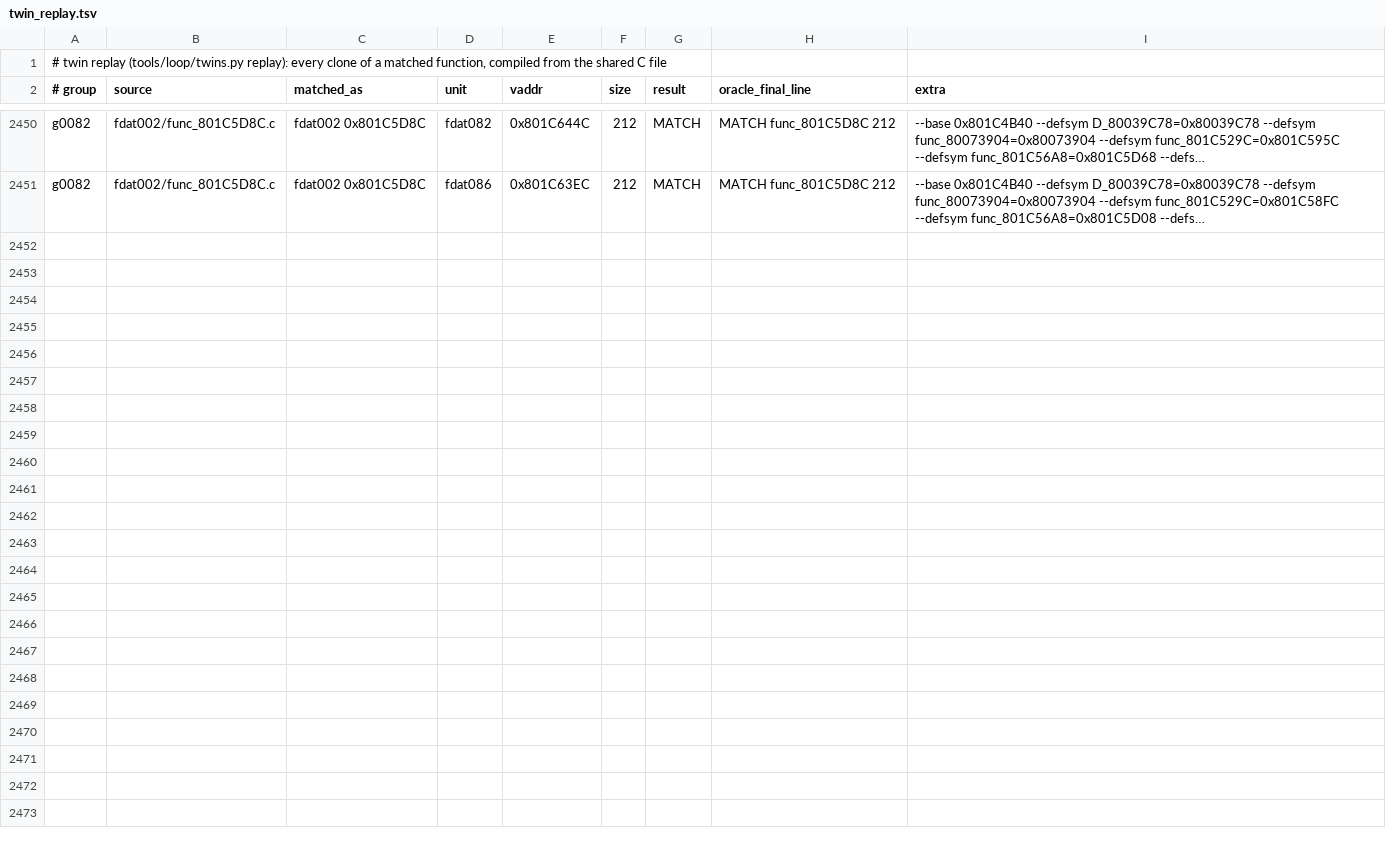
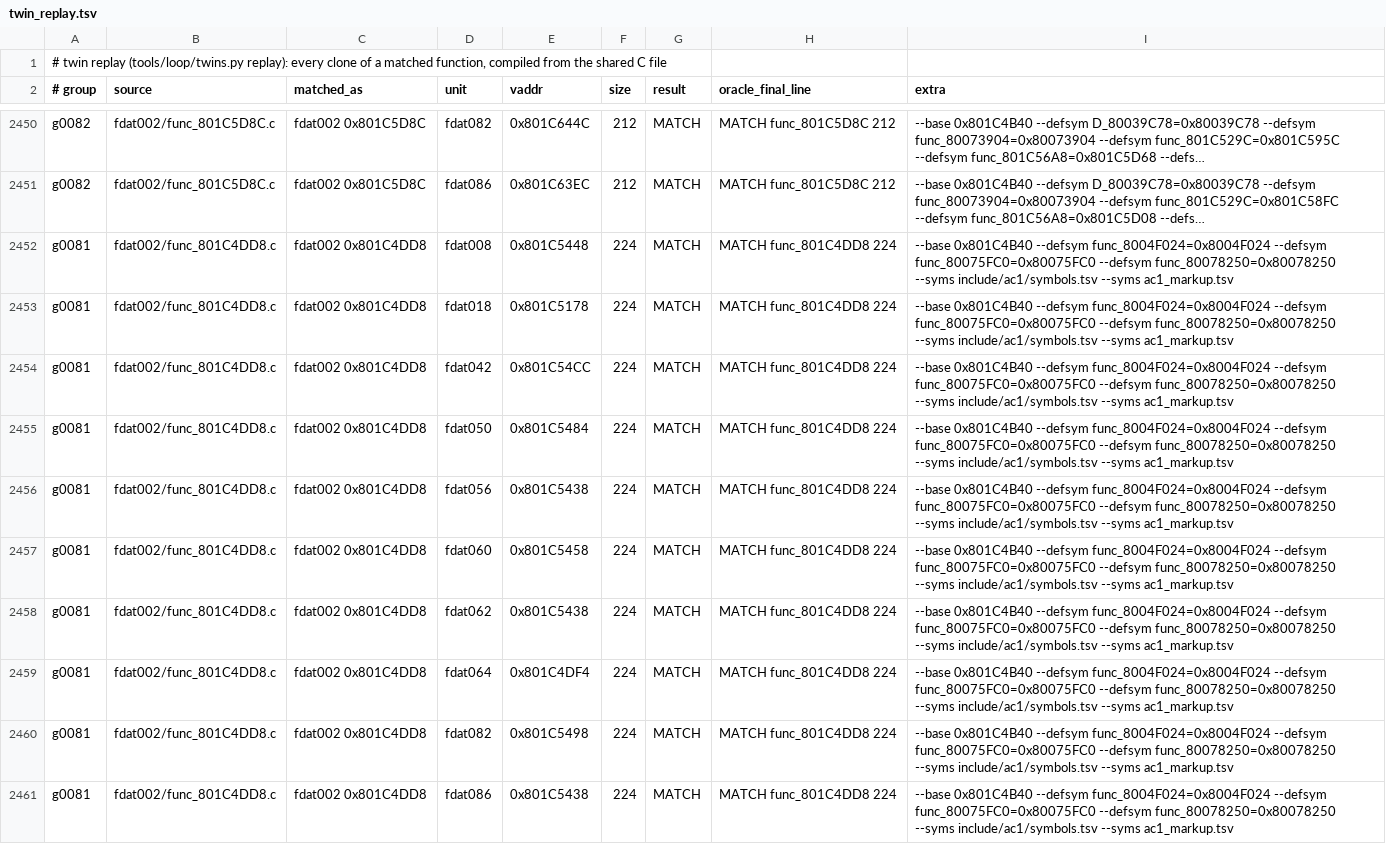
Before and after one commit to byroweb/AC1_RE, a TSV file: re/match/twin_replay.tsv, drawn as a sheet; only a part is shown, gaps mark what is left out; long unchanged cells end in …; the diff names each change by its address in the sheet, - before the commit and + after, or states it on an @@ line.

```diff
--- a/re/match/twin_replay.tsv
+++ b/re/match/twin_replay.tsv
+row 2452: g0081 | fdat002/func_801C4DD8.c | fdat002 0x801C4DD8 | fdat008 | 0x801C5448 | 224 | MATCH | MATCH func_801C4DD8 224 | --base 0x801C4B40 --defsym func_8004F024=0x8004F024 --defsym func_80075FC0=0x80075FC0 --defsym func_80078250=0x80078250 --syms include/ac1/symbols.tsv --syms ac1_markup.tsv
+row 2453: g0081 | fdat002/func_801C4DD8.c | fdat002 0x801C4DD8 | fdat018 | 0x801C5178 | 224 | MATCH | MATCH func_801C4DD8 224 | --base 0x801C4B40 --defsym func_8004F024=0x8004F024 --defsym func_80075FC0=0x80075FC0 --defsym func_80078250=0x80078250 --syms include/ac1/symbols.tsv --syms ac1_markup.tsv
+row 2454: g0081 | fdat002/func_801C4DD8.c | fdat002 0x801C4DD8 | fdat042 | 0x801C54CC | 224 | MATCH | MATCH func_801C4DD8 224 | --base 0x801C4B40 --defsym func_8004F024=0x8004F024 --defsym func_80075FC0=0x80075FC0 --defsym func_80078250=0x80078250 --syms include/ac1/symbols.tsv --syms ac1_markup.tsv
+row 2455: g0081 | fdat002/func_801C4DD8.c | fdat002 0x801C4DD8 | fdat050 | 0x801C5484 | 224 | MATCH | MATCH func_801C4DD8 224 | --base 0x801C4B40 --defsym func_8004F024=0x8004F024 --defsym func_80075FC0=0x80075FC0 --defsym func_80078250=0x80078250 --syms include/ac1/symbols.tsv --syms ac1_markup.tsv
+row 2456: g0081 | fdat002/func_801C4DD8.c | fdat002 0x801C4DD8 | fdat056 | 0x801C5438 | 224 | MATCH | MATCH func_801C4DD8 224 | --base 0x801C4B40 --defsym func_8004F024=0x8004F024 --defsym func_80075FC0=0x80075FC0 --defsym func_80078250=0x80078250 --syms include/ac1/symbols.tsv --syms ac1_markup.tsv
+row 2457: g0081 | fdat002/func_801C4DD8.c | fdat002 0x801C4DD8 | fdat060 | 0x801C5458 | 224 | MATCH | MATCH func_801C4DD8 224 | --base 0x801C4B40 --defsym func_8004F024=0x8004F024 --defsym func_80075FC0=0x80075FC0 --defsym func_80078250=0x80078250 --syms include/ac1/symbols.tsv --syms ac1_markup.tsv
+row 2458: g0081 | fdat002/func_801C4DD8.c | fdat002 0x801C4DD8 | fdat062 | 0x801C5438 | 224 | MATCH | MATCH func_801C4DD8 224 | --base 0x801C4B40 --defsym func_8004F024=0x8004F024 --defsym func_80075FC0=0x80075FC0 --defsym func_80078250=0x80078250 --syms include/ac1/symbols.tsv --syms ac1_markup.tsv
+row 2459: g0081 | fdat002/func_801C4DD8.c | fdat002 0x801C4DD8 | fdat064 | 0x801C4DF4 | 224 | MATCH | MATCH func_801C4DD8 224 | --base 0x801C4B40 --defsym func_8004F024=0x8004F024 --defsym func_80075FC0=0x80075FC0 --defsym func_80078250=0x80078250 --syms include/ac1/symbols.tsv --syms ac1_markup.tsv
+row 2460: g0081 | fdat002/func_801C4DD8.c | fdat002 0x801C4DD8 | fdat082 | 0x801C5498 | 224 | MATCH | MATCH func_801C4DD8 224 | --base 0x801C4B40 --defsym func_8004F024=0x8004F024 --defsym func_80075FC0=0x80075FC0 --defsym func_80078250=0x80078250 --syms include/ac1/symbols.tsv --syms ac1_markup.tsv
+row 2461: g0081 | fdat002/func_801C4DD8.c | fdat002 0x801C4DD8 | fdat086 | 0x801C5438 | 224 | MATCH | MATCH func_801C4DD8 224 | --base 0x801C4B40 --defsym func_8004F024=0x8004F024 --defsym func_80075FC0=0x80075FC0 --defsym func_80078250=0x80078250 --syms include/ac1/symbols.tsv --syms ac1_markup.tsv
```
Also changed, not shown: re/match/manifest.tsv, tools/loop/ledger.tsv, 1 other file.
